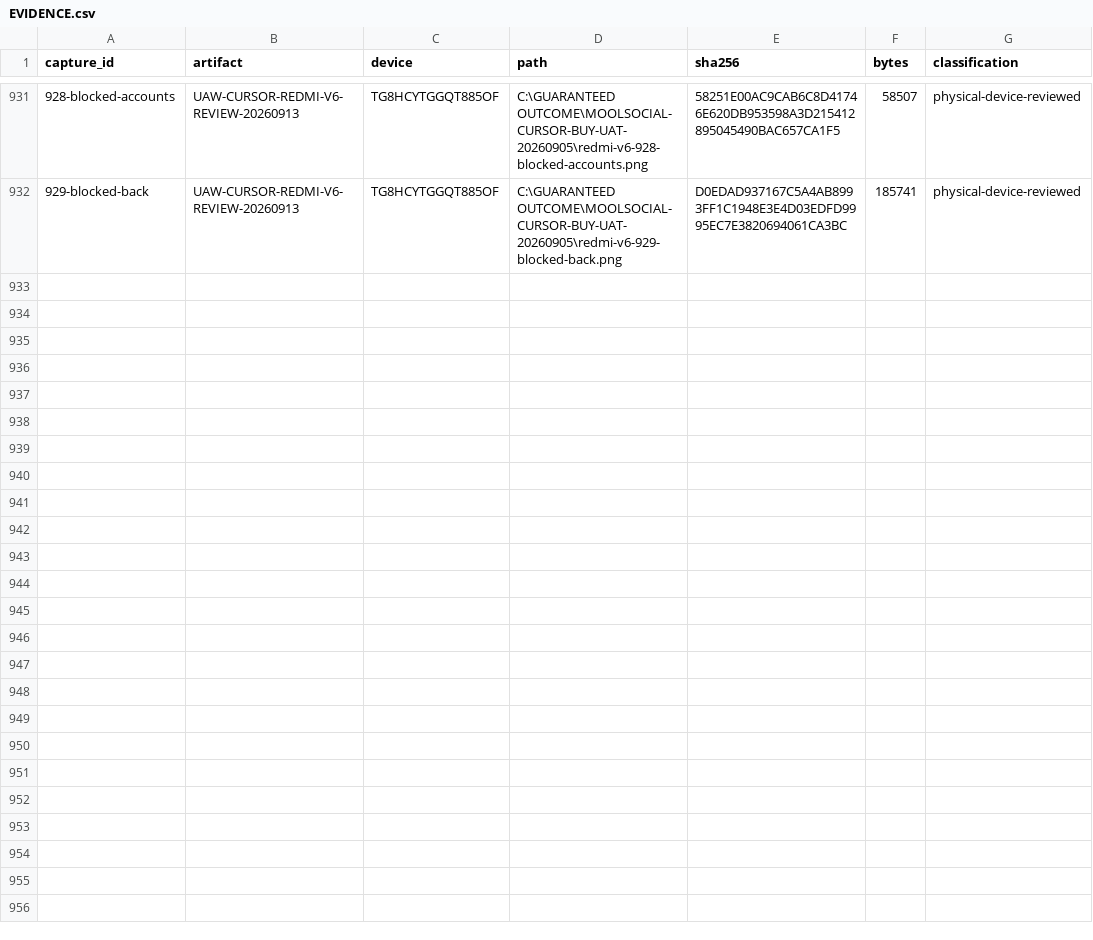
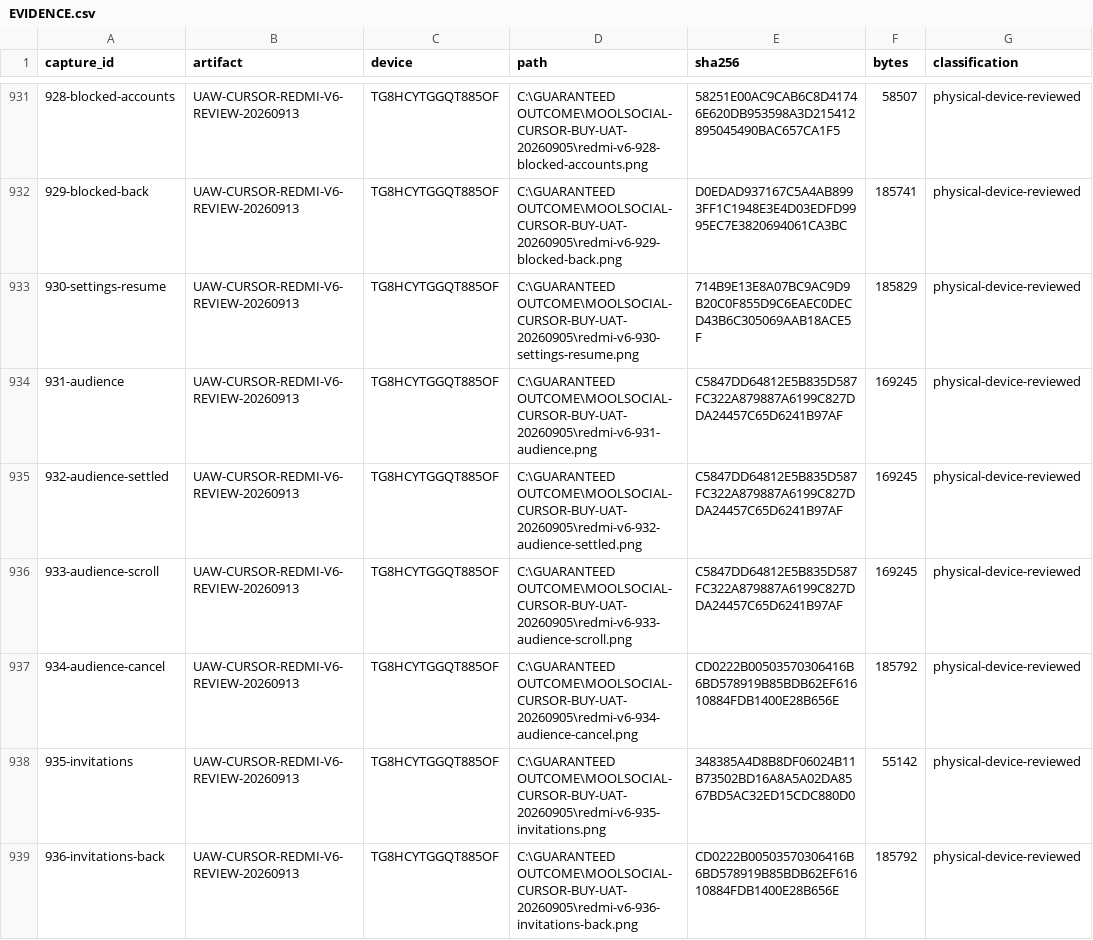
Before and after one commit to Supermanditech/MOOLSOCIAL-PRODUCTION, a CSV file: docs/quality/cursor-redmi-v6-audit-20260913/EVIDENCE.csv, drawn as a sheet; only a part is shown, gaps mark what is left out.

Commit message:
ui(redmi-v6-audit-20260913): record clipped privacy explanation on Redmi

```diff
--- a/docs/quality/cursor-redmi-v6-audit-20260913/EVIDENCE.csv
+++ b/docs/quality/cursor-redmi-v6-audit-20260913/EVIDENCE.csv
@@ -932 +932,8 @@
 929-blocked-back,UAW-CURSOR-REDMI-V6-REVIEW-20260913,TG8HCYTGGQT885OF,C:\GUARANTEED OUTCOME\MOOLSOCIAL-CURSOR-BUY-UAT-20260905\redmi-v6-929-blocked-back.png,D0EDAD937167C5A4AB8993FF1C1948E3E4D03EDFD9995EC7E3820694061CA3BC,185741,physical-device-reviewed
+930-settings-resume,UAW-CURSOR-REDMI-V6-REVIEW-20260913,TG8HCYTGGQT885OF,C:\GUARANTEED OUTCOME\MOOLSOCIAL-CURSOR-BUY-UAT-20260905\redmi-v6-930-settings-resume.png,714B9E13E8A07BC9AC9D9B20C0F855D9C6EAEC0DECD43B6C305069AAB18ACE5F,185829,physical-device-reviewed
+931-audience,UAW-CURSOR-REDMI-V6-REVIEW-20260913,TG8HCYTGGQT885OF,C:\GUARANTEED OUTCOME\MOOLSOCIAL-CURSOR-BUY-UAT-20260905\redmi-v6-931-audience.png,C5847DD64812E5B835D587FC322A879887A6199C827DDA24457C65D6241B97AF,169245,physical-device-reviewed
+932-audience-settled,UAW-CURSOR-REDMI-V6-REVIEW-20260913,TG8HCYTGGQT885OF,C:\GUARANTEED OUTCOME\MOOLSOCIAL-CURSOR-BUY-UAT-20260905\redmi-v6-932-audience-settled.png,C5847DD64812E5B835D587FC322A879887A6199C827DDA24457C65D6241B97AF,169245,physical-device-reviewed
+933-audience-scroll,UAW-CURSOR-REDMI-V6-REVIEW-20260913,TG8HCYTGGQT885OF,C:\GUARANTEED OUTCOME\MOOLSOCIAL-CURSOR-BUY-UAT-20260905\redmi-v6-933-audience-scroll.png,C5847DD64812E5B835D587FC322A879887A6199C827DDA24457C65D6241B97AF,169245,physical-device-reviewed
+934-audience-cancel,UAW-CURSOR-REDMI-V6-REVIEW-20260913,TG8HCYTGGQT885OF,C:\GUARANTEED OUTCOME\MOOLSOCIAL-CURSOR-BUY-UAT-20260905\redmi-v6-934-audience-cancel.png,CD0222B00503570306416B6BD578919B85BDB62EF61610884FDB1400E28B656E,185792,physical-device-reviewed
+935-invitations,UAW-CURSOR-REDMI-V6-REVIEW-20260913,TG8HCYTGGQT885OF,C:\GUARANTEED OUTCOME\MOOLSOCIAL-CURSOR-BUY-UAT-20260905\redmi-v6-935-invitations.png,348385A4D8B8DF06024B11B73502BD16A8A5A02DA8567BD5AC32ED15CDC880D0,55142,physical-device-reviewed
+936-invitations-back,UAW-CURSOR-REDMI-V6-REVIEW-20260913,TG8HCYTGGQT885OF,C:\GUARANTEED OUTCOME\MOOLSOCIAL-CURSOR-BUY-UAT-20260905\redmi-v6-936-invitations-back.png,CD0222B00503570306416B6BD578919B85BDB62EF61610884FDB1400E28B656E,185792,physical-device-reviewed
```
Also changed, not shown: docs/quality/cursor-redmi-v6-audit-20260913/JOURNEYS.csv, 3 other files.
